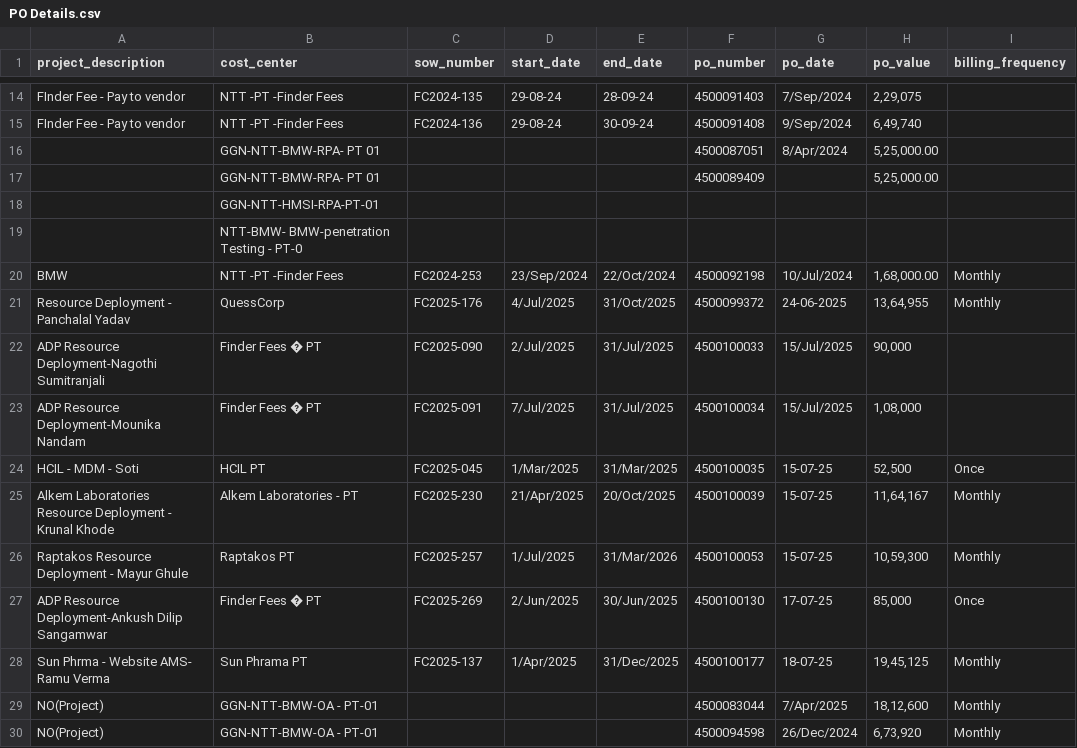
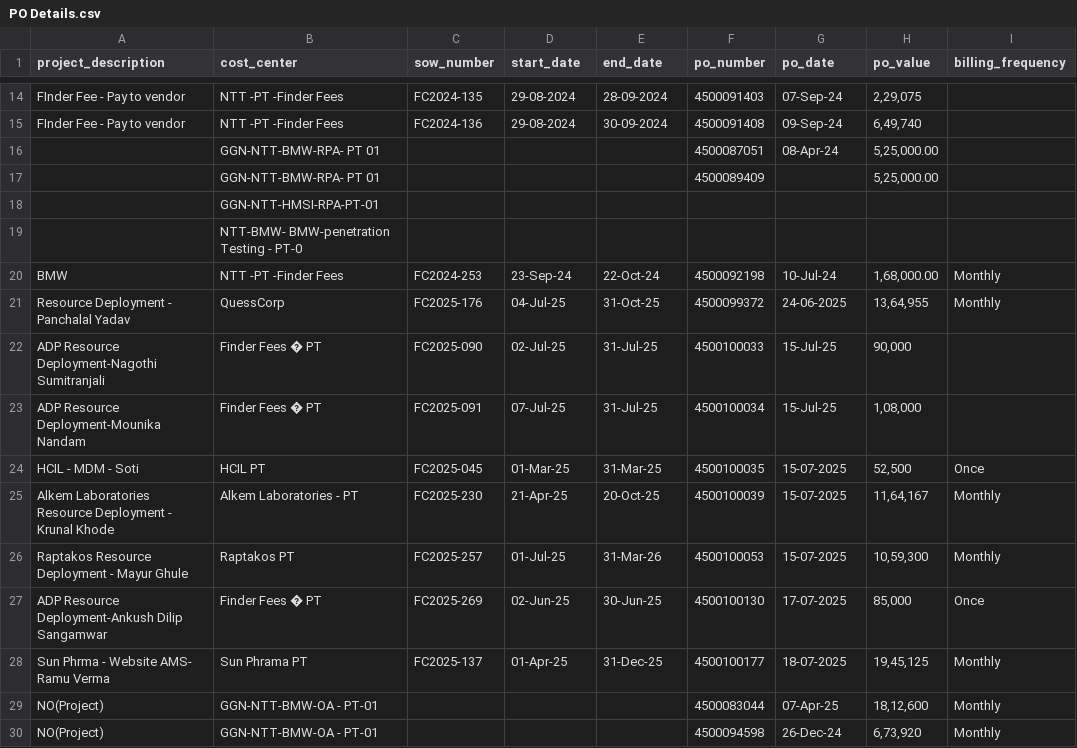
Before and after one commit to CantikTechnologies/PO_Mangment, a CSV file: docs/PO Details.csv, drawn as a sheet; only a part is shown, gaps mark what is left out; the diff covers the shown part only; the diff names each change by its address in the sheet, - before the commit and + after, or states it on an @@ line.

```diff
--- a/docs/PO Details.csv
+++ b/docs/PO Details.csv
-D14:D15 (start_date): 29-08-24
+D14:D15 (start_date): 29-08-2024
-E14 (end_date): 28-09-24
+E14 (end_date): 28-09-2024
-G14 (po_date): 7/Sep/2024
+G14 (po_date): 07-Sep-24
-E15 (end_date): 30-09-24
+E15 (end_date): 30-09-2024
-G15 (po_date): 9/Sep/2024
+G15 (po_date): 09-Sep-24
-G16 (po_date): 8/Apr/2024
+G16 (po_date): 08-Apr-24
-D20 (start_date): 23/Sep/2024
+D20 (start_date): 23-Sep-24
-E20 (end_date): 22/Oct/2024
+E20 (end_date): 22-Oct-24
-G20 (po_date): 10/Jul/2024
+G20 (po_date): 10-Jul-24
-D21 (start_date): 4/Jul/2025
+D21 (start_date): 04-Jul-25
-E21 (end_date): 31/Oct/2025
+E21 (end_date): 31-Oct-25
-D22 (start_date): 2/Jul/2025
+D22 (start_date): 02-Jul-25
-E22:E23 (end_date): 31/Jul/2025
+E22:E23 (end_date): 31-Jul-25
-G22:G23 (po_date): 15/Jul/2025
+G22:G23 (po_date): 15-Jul-25
-D23 (start_date): 7/Jul/2025
+D23 (start_date): 07-Jul-25
-D24 (start_date): 1/Mar/2025
+D24 (start_date): 01-Mar-25
-E24 (end_date): 31/Mar/2025
+E24 (end_date): 31-Mar-25
-G24:G26 (po_date): 15-07-25
+G24:G26 (po_date): 15-07-2025
-D25 (start_date): 21/Apr/2025
+D25 (start_date): 21-Apr-25
-E25 (end_date): 20/Oct/2025
+E25 (end_date): 20-Oct-25
-D26 (start_date): 1/Jul/2025
+D26 (start_date): 01-Jul-25
-E26 (end_date): 31/Mar/2026
+E26 (end_date): 31-Mar-26
-D27 (start_date): 2/Jun/2025
+D27 (start_date): 02-Jun-25
-E27 (end_date): 30/Jun/2025
+E27 (end_date): 30-Jun-25
-G27 (po_date): 17-07-25
+G27 (po_date): 17-07-2025
-D28 (start_date): 1/Apr/2025
+D28 (start_date): 01-Apr-25
-E28 (end_date): 31/Dec/2025
+E28 (end_date): 31-Dec-25
-G28 (po_date): 18-07-25
+G28 (po_date): 18-07-2025
-G29 (po_date): 7/Apr/2025
+G29 (po_date): 07-Apr-25
-G30 (po_date): 26/Dec/2024
+G30 (po_date): 26-Dec-24
```
Also changed, not shown: 39 edited cells elsewhere in this file, 20 other files.
